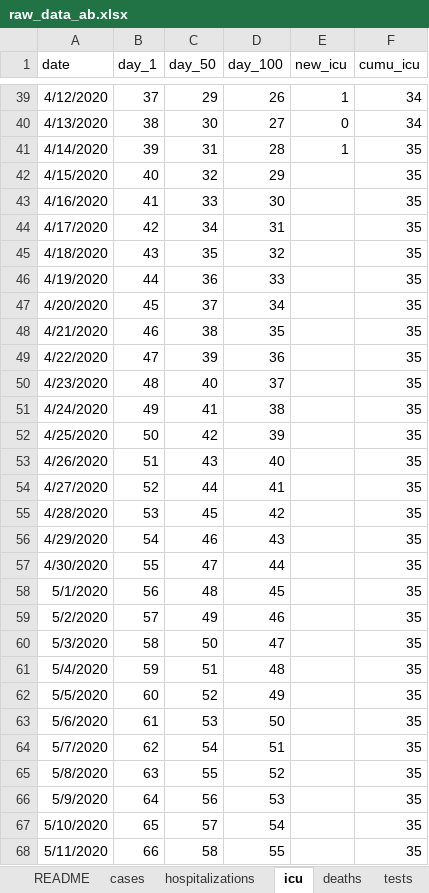
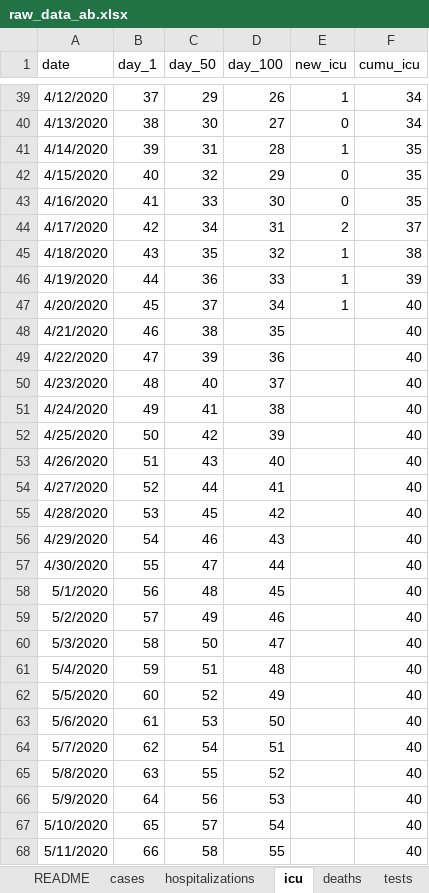
Before and after one commit to cschroe/covid19, an Excel workbook: input/raw_data_ab.xlsx, sheet icu, drawn as a sheet; only a part is shown, gaps mark what is left out; values as stored, in another font and other column widths than the file's, no borders; the diff covers the shown part only; the diff names each change by its address in the sheet, - before the commit and + after, or states it on an @@ line.

```diff
--- a/input/raw_data_ab.xlsx (sheet icu)
+++ b/input/raw_data_ab.xlsx (sheet icu)
-E42:E43 (new_icu): (empty)
+E42:E43 (new_icu): 0
-E44 (new_icu): (empty)
+E44 (new_icu): 2
-F44 (cumu_icu): 35
+F44 (cumu_icu): 37
-E45:E47 (new_icu): (empty)
+E45:E47 (new_icu): 1
-F45 (cumu_icu): 35
+F45 (cumu_icu): 38
-F46 (cumu_icu): 35
+F46 (cumu_icu): 39
-F47:F68 (cumu_icu): 35
+F47:F68 (cumu_icu): 40
```
Also changed, not shown: 293 edited cells elsewhere in this sheet, sheet cases, sheet deaths, sheet hospitalizations, 58 other files.
